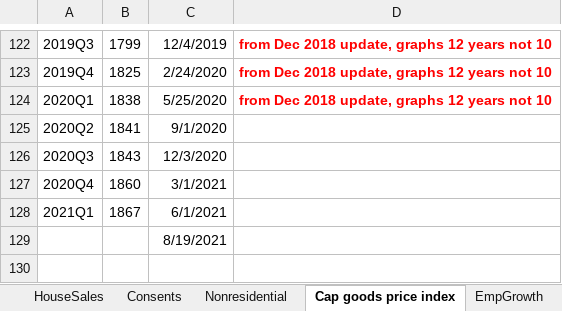
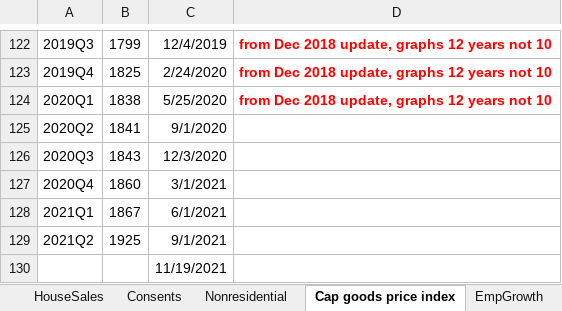
Before and after one commit to TristanMeuross/Auckland-Index-Update, an Excel workbook: data_files/Economic Update Key Charts.xlsx, sheet Cap goods price index, drawn as a sheet; only a part is shown, gaps mark what is left out; values as stored, in another font and other column widths than the file's, no borders; addresses are those after the commit; the diff names each change by its address in the sheet, - before the commit and + after, or states it on an @@ line.

```diff
--- a/data_files/Economic Update Key Charts.xlsx (sheet Cap goods price index)
+++ b/data_files/Economic Update Key Charts.xlsx (sheet Cap goods price index)
+row 129: 2021Q2 | 1925 | 9/1/2021
-C130: 8/19/2021
+C130: 11/19/2021
```
Also changed, not shown: sheet Nonresidential, sheet Consents, sheet Consumer spend, sheet EmpGrowth, sheet HousePrices, sheet HouseSales, 11 more sheets, formulas that keep their value, charts or pictures.
